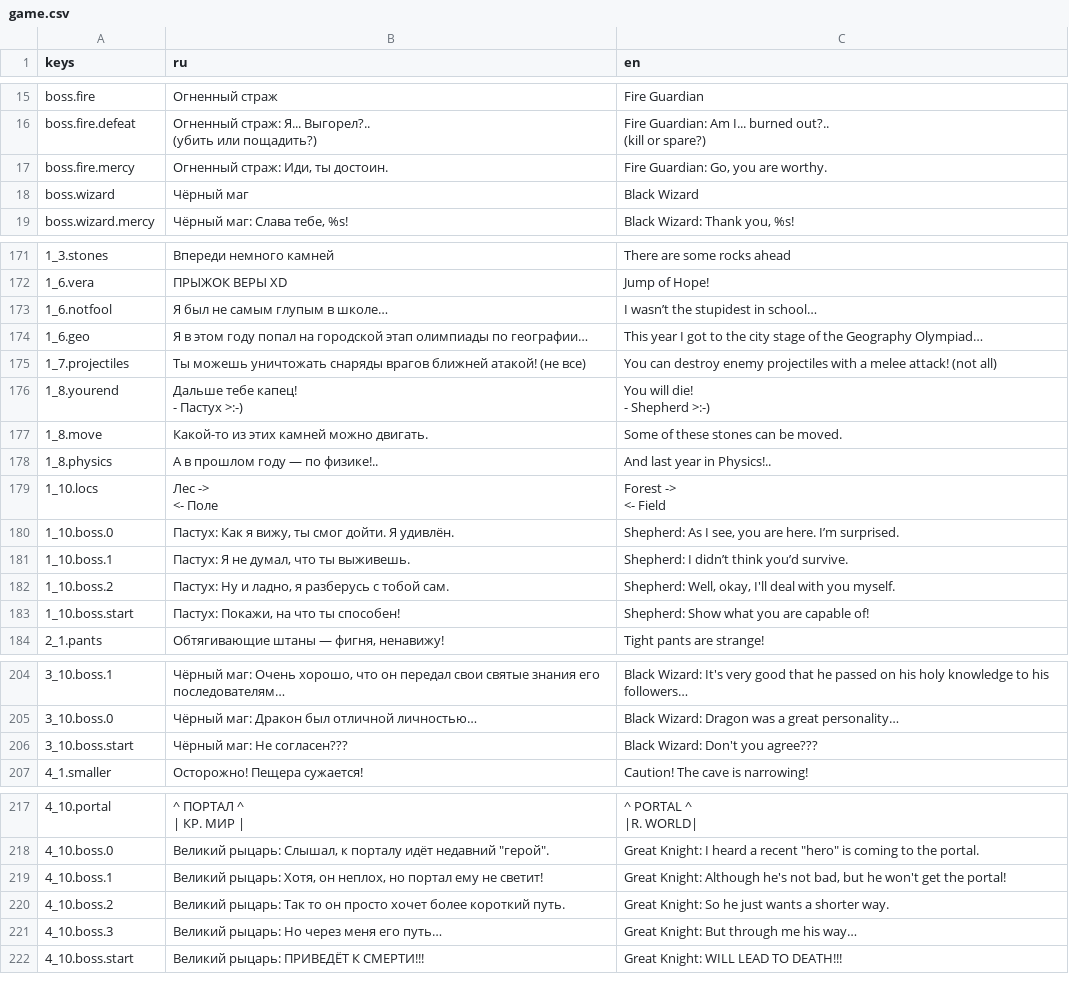
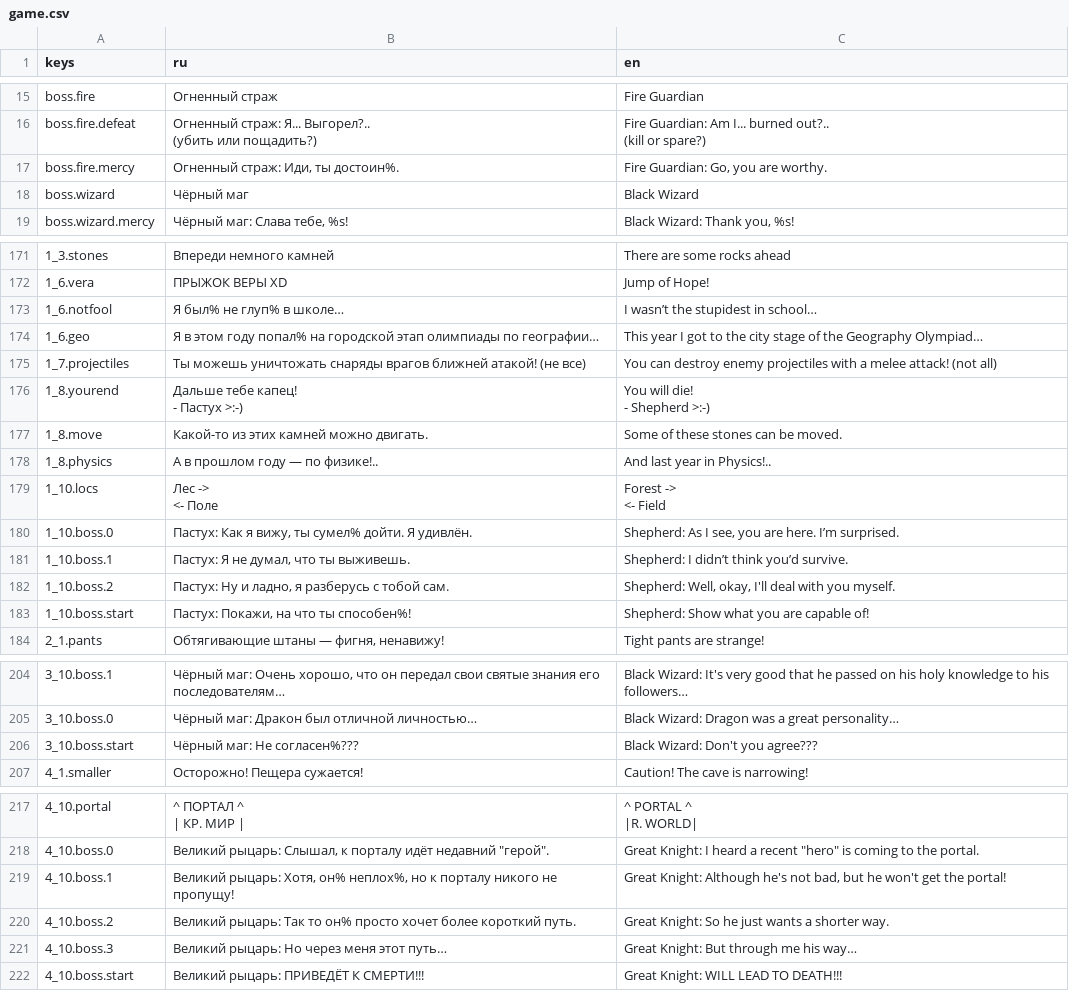
Before and after one commit to Diamond-Studio-GAMES/alpha-platformer2, a CSV file: misc/translations/game.csv, drawn as a sheet; only a part is shown, gaps mark what is left out; the diff names each change by its address in the sheet, - before the commit and + after, or states it on an @@ line.

```diff
--- a/misc/translations/game.csv
+++ b/misc/translations/game.csv
-B17 (ru): Огненный страж: Иди, ты достоин.
+B17 (ru): Огненный страж: Иди, ты достоин%.
-B173 (ru): Я был не самым глупым в школе…
+B173 (ru): Я был% не глуп% в школе…
-B174 (ru): …этом году попал на городской…
+B174 (ru): …этом году попал% на городской…
-B180 (ru): …вижу, ты смог дойти. Я…
+B180 (ru): …вижу, ты сумел% дойти. Я…
-B183 (ru): Пастух: Покажи, на что ты способен!
+B183 (ru): Пастух: Покажи, на что ты способен%!
-B206 (ru): Чёрный маг: Не согласен???
+B206 (ru): Чёрный маг: Не согласен%???
-B219 (ru): …рыцарь: Хотя, он неплох, но портал ему не светит!
+B219 (ru): …рыцарь: Хотя, он% неплох%, но к порталу никого не пропущу!
-B220 (ru): …Так то он просто хочет…
+B220 (ru): …Так то он% просто хочет…
-B221 (ru): Великий рыцарь: Но через меня его путь…
+B221 (ru): Великий рыцарь: Но через меня этот путь…
```
Also changed, not shown: 6 other files.
